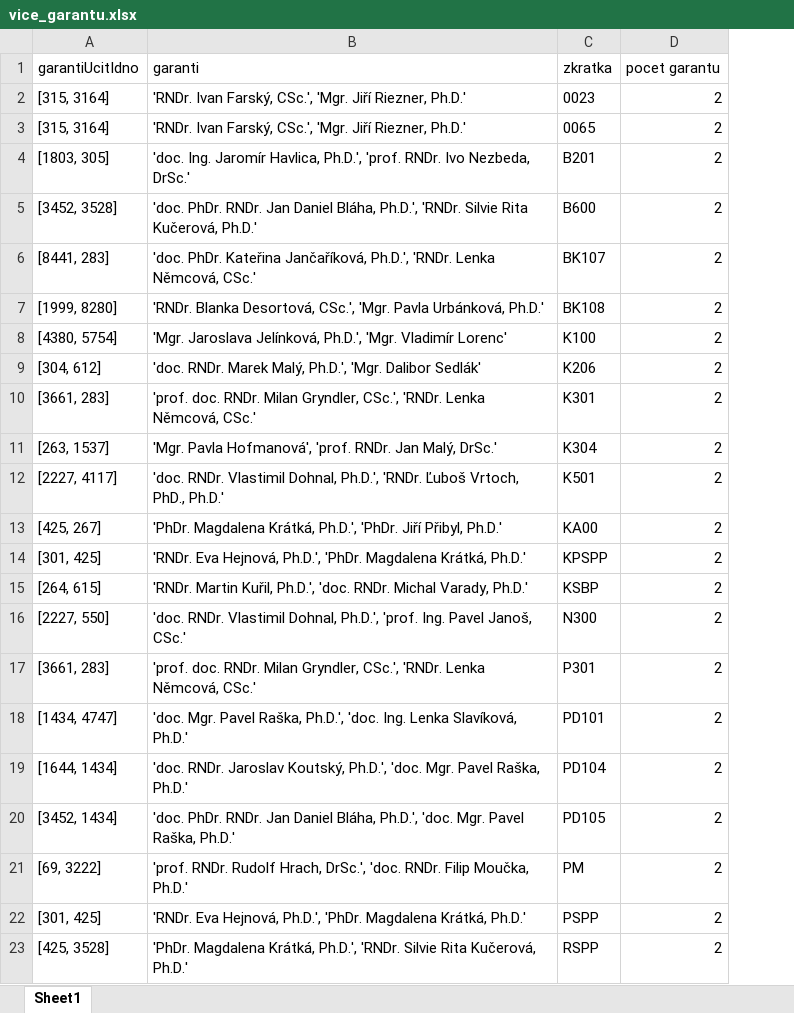
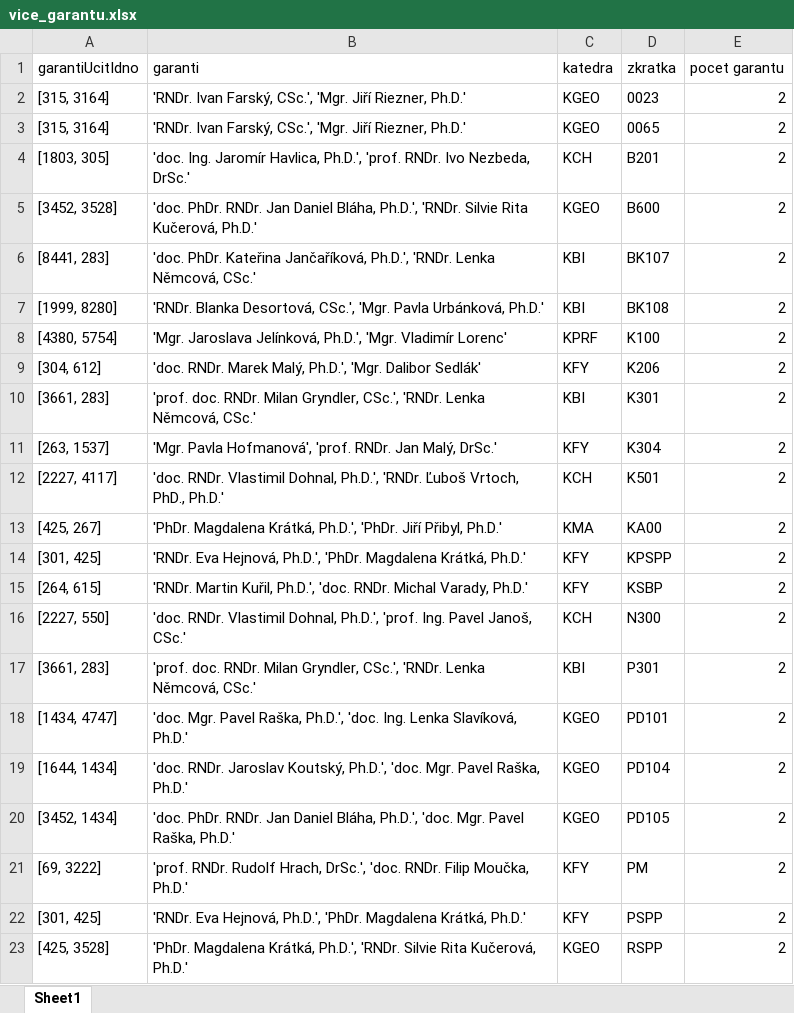
Before and after one commit to MFVS/kontrola-rozvrhu-extended, an Excel workbook: results/vice_garantu.xlsx, sheet Sheet1, drawn as a sheet; values as stored, in another font and other column widths than the file's, no borders; table styles not drawn; the diff names each change by its address in the sheet, - before the commit and + after, or states it on an @@ line.

```diff
--- a/results/vice_garantu.xlsx (sheet Sheet1)
+++ b/results/vice_garantu.xlsx (sheet Sheet1)
+column C (katedra), rows 2-23: KGEO | KGEO | KCH | KGEO | KBI | KBI | KPRF | KFY | KBI | KFY | KCH | KMA | KFY | KFY | KCH | KBI | KGEO | KGEO | KGEO | KFY | KFY | KGEO
```
Also changed, not shown: results/bez_garanta.xlsx, results/cviceni_bez_cvicich.xlsx, 22 other files.
